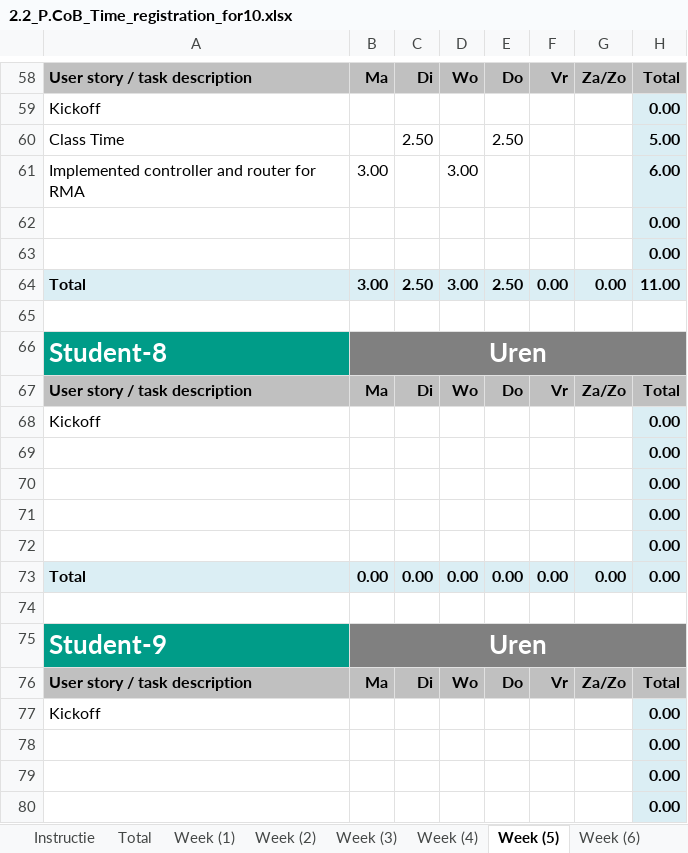
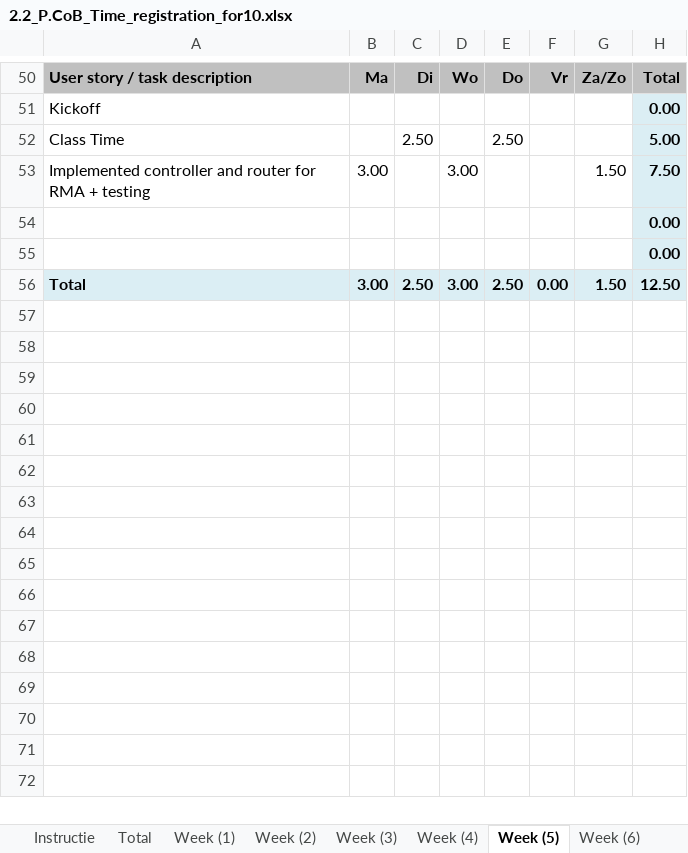
Before and after one commit to georgistoychev003/ReturnManagementSystem, an Excel workbook: 2.2_P.CoB_Time_registration_for10.xlsx, sheet Week (5), drawn as a sheet; only a part is shown, gaps mark what is left out; values as stored, in another font and other column widths than the file's, no borders; removed rows and columns are numbered as before the commit, all else as after; the diff covers the shown part only; the diff names each change by its address in the sheet, - before the commit and + after, or states it on an @@ line.

```diff
--- a/2.2_P.CoB_Time_registration_for10.xlsx (sheet Week (5))
+++ b/2.2_P.CoB_Time_registration_for10.xlsx (sheet Week (5))
-A53: …for RMA
+A53: …for RMA + testing
-G53: (empty)
+G53: 1.50
-H53: 6.00
+H53: 7.50
-G56: 0.00
+G56: 1.50
-H56: 11.00
+H56: 12.50
-row 65: (empty)
-row 66: Student-8 | Uren
-row 67: User story / task description | Ma | Di | Wo | Do | Vr | Za/Zo | Total
-row 68: Kickoff |  |  |  |  |  |  | 0.00
-row 69:  |  |  |  |  |  |  | 0.00
-row 70:  |  |  |  |  |  |  | 0.00
-row 71:  |  |  |  |  |  |  | 0.00
-row 72:  |  |  |  |  |  |  | 0.00
-row 73: Total | 0.00 | 0.00 | 0.00 | 0.00 | 0.00 | 0.00 | 0.00
-row 74: (empty)
-row 75: Student-9 | Uren
-row 76: User story / task description | Ma | Di | Wo | Do | Vr | Za/Zo | Total
-row 77: Kickoff |  |  |  |  |  |  | 0.00
-row 78:  |  |  |  |  |  |  | 0.00
-row 79:  |  |  |  |  |  |  | 0.00
-row 80:  |  |  |  |  |  |  | 0.00
```
Also changed, not shown: 1 added row, 20 removed rows and 8 edited cells elsewhere in this sheet, sheet Week (8), sheet Week (7), sheet Total, sheet Week (6), sheet Week (4), sheet Week (3), 2 more sheets, formulas that keep their value, charts or pictures, 12 other files.
